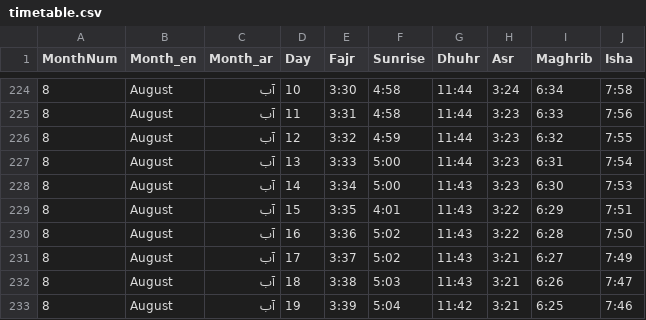
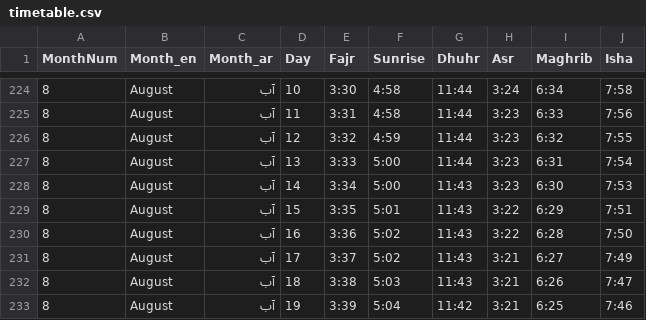
Before and after one commit to MohammadSites/masjid, a CSV file: MASJID_TV/data/timetable.csv, drawn as a sheet; only a part is shown, gaps mark what is left out.

```diff
--- a/MASJID_TV/data/timetable.csv
+++ b/MASJID_TV/data/timetable.csv
@@ -228,3 +228,3 @@ MonthNum,Month_en,Month_ar,Day,Fajr,Sunrise,Dhuhr,Asr,Maghrib,Isha
 8,August,آب,14,3:34,5:00,11:43,3:23,6:30,7:53
-8,August,آب,15,3:35,4:01,11:43,3:22,6:29,7:51
+8,August,آب,15,3:35,5:01,11:43,3:22,6:29,7:51
 8,August,آب,16,3:36,5:02,11:43,3:22,6:28,7:50
```
Also changed, not shown: USB_PACKAGE/data/timetable.csv, data/timetable.csv, 3 other files.
